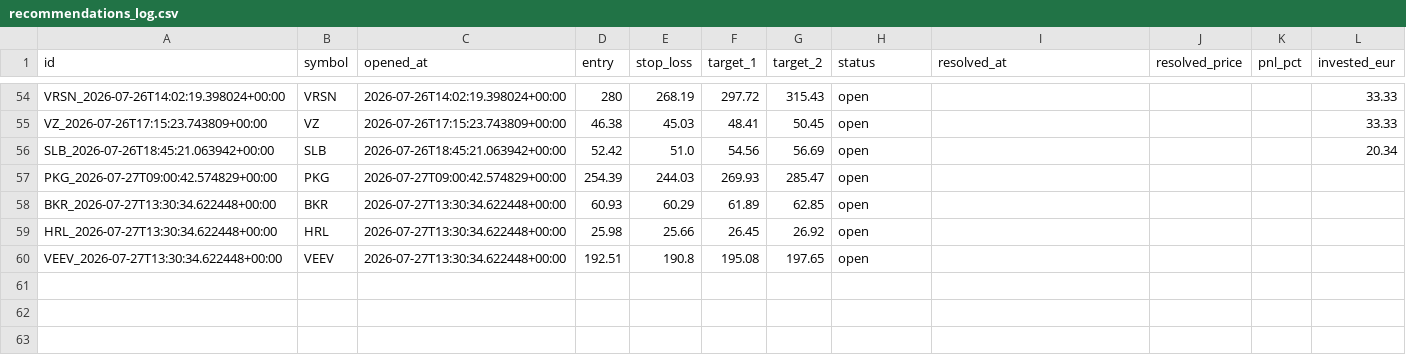
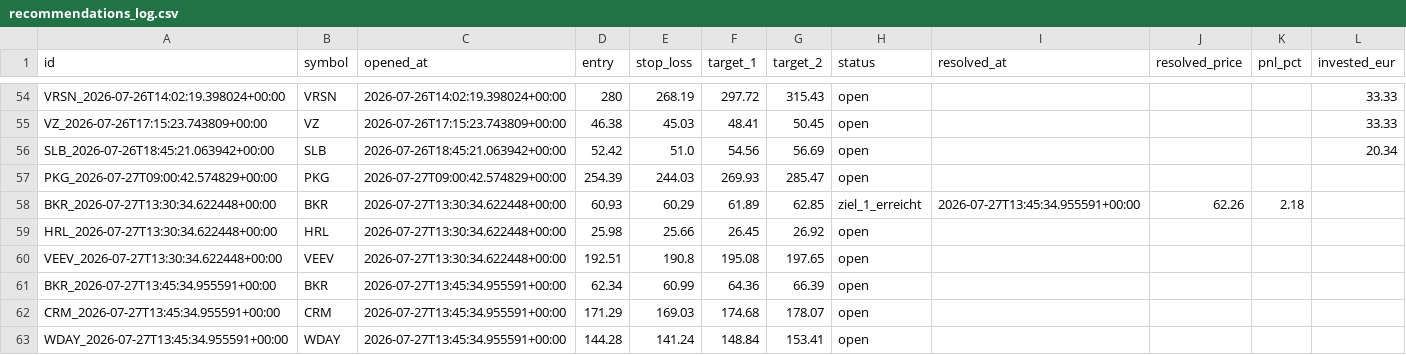
Before and after one commit to luiswolny-dot/Trading-Gehirn, a CSV file: data/recommendations_log.csv, drawn as a sheet; only a part is shown, gaps mark what is left out.

```diff
--- a/data/recommendations_log.csv
+++ b/data/recommendations_log.csv
@@ -57,4 +57,7 @@ SLB_2026-07-26T18:45:21.063942+00:00,SLB,2026-07-26T18:45:21.063942+00:00,52.42,
 PKG_2026-07-27T09:00:42.574829+00:00,PKG,2026-07-27T09:00:42.574829+00:00,254.39,244.03,269.93,285.47,open,,,,
-BKR_2026-07-27T13:30:34.622448+00:00,BKR,2026-07-27T13:30:34.622448+00:00,60.93,60.29,61.89,62.85,open,,,,
+BKR_2026-07-27T13:30:34.622448+00:00,BKR,2026-07-27T13:30:34.622448+00:00,60.93,60.29,61.89,62.85,ziel_1_erreicht,2026-07-27T13:45:34.955591+00:00,62.26,2.18,
 HRL_2026-07-27T13:30:34.622448+00:00,HRL,2026-07-27T13:30:34.622448+00:00,25.98,25.66,26.45,26.92,open,,,,
 VEEV_2026-07-27T13:30:34.622448+00:00,VEEV,2026-07-27T13:30:34.622448+00:00,192.51,190.8,195.08,197.65,open,,,,
+BKR_2026-07-27T13:45:34.955591+00:00,BKR,2026-07-27T13:45:34.955591+00:00,62.34,60.99,64.36,66.39,open,,,,
+CRM_2026-07-27T13:45:34.955591+00:00,CRM,2026-07-27T13:45:34.955591+00:00,171.29,169.03,174.68,178.07,open,,,,
+WDAY_2026-07-27T13:45:34.955591+00:00,WDAY,2026-07-27T13:45:34.955591+00:00,144.28,141.24,148.84,153.41,open,,,,
```
Also changed, not shown: 33 other files.
